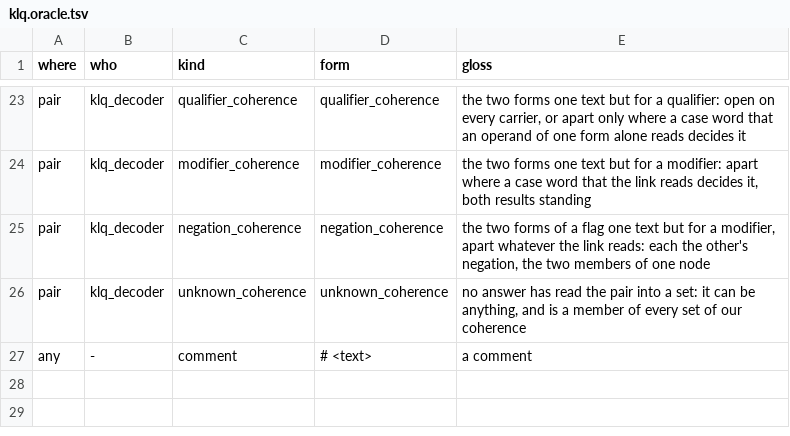
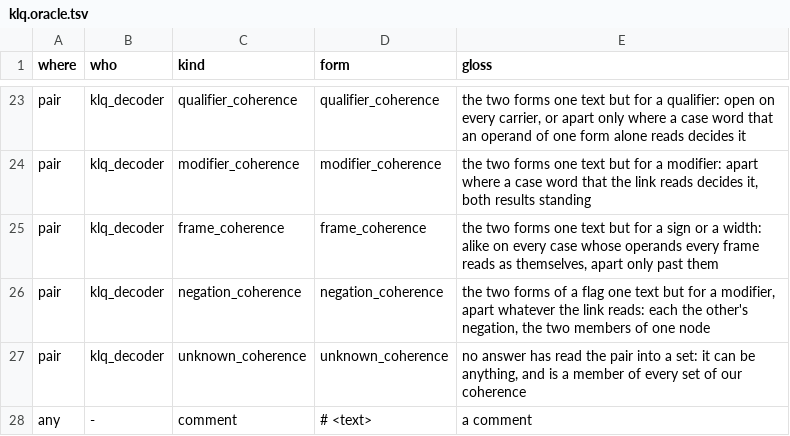
Before and after one commit to dstroy0/orior, a TSV file: src/cu/types/file_defs/klq/klq.oracle.tsv, drawn as a sheet; only a part is shown, gaps mark what is left out; the diff names each change by its address in the sheet, - before the commit and + after, or states it on an @@ line.

Commit message:
Read a modifier pair alike wherever every operand fits every frame into frame_coherence.

```diff
--- a/src/cu/types/file_defs/klq/klq.oracle.tsv
+++ b/src/cu/types/file_defs/klq/klq.oracle.tsv
+row 25: pair | klq_decoder | frame_coherence | frame_coherence | the two forms one text but for a sign or a width: alike on every case whose operands every frame reads as themselves, apart only past them
```
Also changed, not shown: 4 other files.
